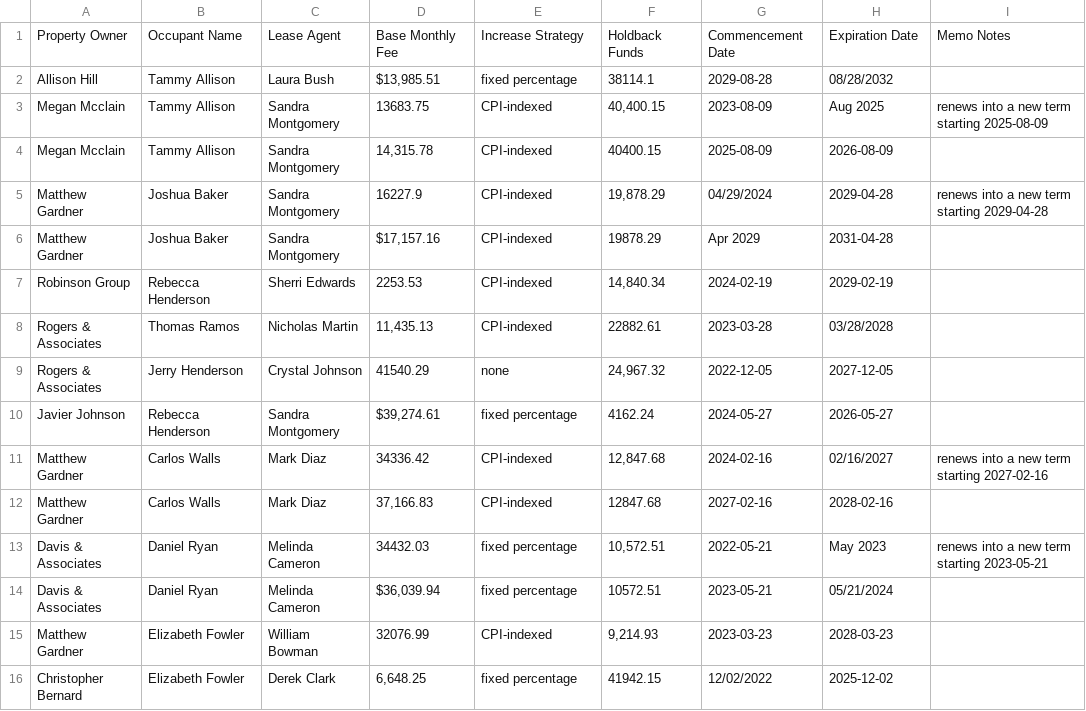
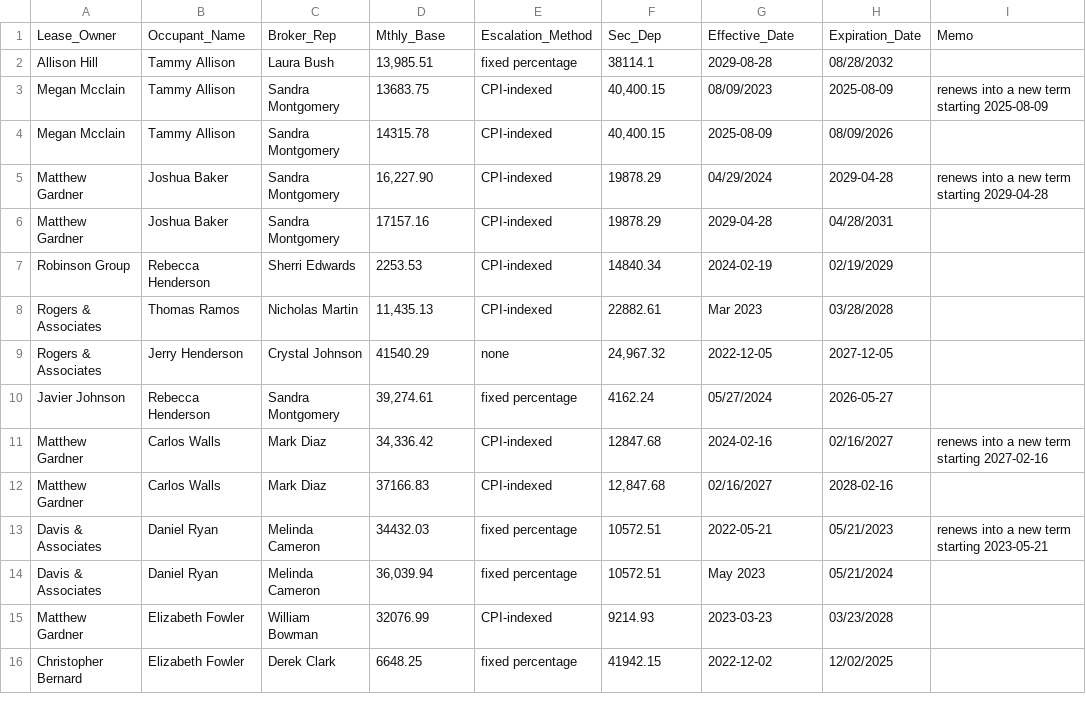
Before and after one commit to jabbarlee/llm-ontology-induction, a CSV file: llm-ontology-induction/data/documents/csv_exports/leases_export_02.csv, drawn as a sheet.

```diff
--- a/llm-ontology-induction/data/documents/csv_exports/leases_export_02.csv
+++ b/llm-ontology-induction/data/documents/csv_exports/leases_export_02.csv
@@ -1,16 +1,16 @@
-Property Owner,Occupant Name,Lease Agent,Base Monthly Fee,Increase Strategy,Holdback Funds,Commencement Date,Expiration Date,Memo Notes
-Allison Hill,Tammy Allison,Laura Bush,"$13,985.51",fixed percentage,38114.1,2029-08-28,08/28/2032,
-Megan Mcclain,Tammy Allison,Sandra Montgomery,13683.75,CPI-indexed,"40,400.15",2023-08-09,Aug 2025,"renews into a new term starting 2025-08-09"
-Megan Mcclain,Tammy Allison,Sandra Montgomery,"14,315.78",CPI-indexed,40400.15,2025-08-09,2026-08-09,
-Matthew Gardner,Joshua Baker,Sandra Montgomery,16227.9,CPI-indexed,"19,878.29",04/29/2024,2029-04-28,"renews into a new term starting 2029-04-28"
-Matthew Gardner,Joshua Baker,Sandra Montgomery,"$17,157.16",CPI-indexed,19878.29,Apr 2029,2031-04-28,
-Robinson Group,Rebecca Henderson,Sherri Edwards,2253.53,CPI-indexed,"14,840.34",2024-02-19,2029-02-19,
-Rogers & Associates,Thomas Ramos,Nicholas Martin,"11,435.13",CPI-indexed,22882.61,2023-03-28,03/28/2028,
+Lease_Owner,Occupant_Name,Broker_Rep,Mthly_Base,Escalation_Method,Sec_Dep,Effective_Date,Expiration_Date,Memo
+Allison Hill,Tammy Allison,Laura Bush,"13,985.51",fixed percentage,38114.1,2029-08-28,08/28/2032,
+Megan Mcclain,Tammy Allison,Sandra Montgomery,13683.75,CPI-indexed,"40,400.15",08/09/2023,2025-08-09,"renews into a new term starting 2025-08-09"
+Megan Mcclain,Tammy Allison,Sandra Montgomery,14315.78,CPI-indexed,"40,400.15",2025-08-09,08/09/2026,
+Matthew Gardner,Joshua Baker,Sandra Montgomery,"16,227.90",CPI-indexed,19878.29,04/29/2024,2029-04-28,"renews into a new term starting 2029-04-28"
+Matthew Gardner,Joshua Baker,Sandra Montgomery,17157.16,CPI-indexed,19878.29,2029-04-28,04/28/2031,
+Robinson Group,Rebecca Henderson,Sherri Edwards,2253.53,CPI-indexed,14840.34,2024-02-19,02/19/2029,
+Rogers & Associates,Thomas Ramos,Nicholas Martin,"11,435.13",CPI-indexed,22882.61,Mar 2023,03/28/2028,
 Rogers & Associates,Jerry Henderson,Crystal Johnson,41540.29,none,"24,967.32",2022-12-05,2027-12-05,
-Javier Johnson,Rebecca Henderson,Sandra Montgomery,"$39,274.61",fixed percentage,4162.24,2024-05-27,2026-05-27,
-Matthew Gardner,Carlos Walls,Mark Diaz,34336.42,CPI-indexed,"12,847.68",2024-02-16,02/16/2027,"renews into a new term starting 2027-02-16"
-Matthew Gardner,Carlos Walls,Mark Diaz,"37,166.83",CPI-indexed,12847.68,2027-02-16,2028-02-16,
-Davis & Associates,Daniel Ryan,Melinda Cameron,34432.03,fixed percentage,"10,572.51",2022-05-21,May 2023,"renews into a new term starting 2023-05-21"
-Davis & Associates,Daniel Ryan,Melinda Cameron,"$36,039.94",fixed percentage,10572.51,2023-05-21,05/21/2024,
-Matthew Gardner,Elizabeth Fowler,William Bowman,32076.99,CPI-indexed,"9,214.93",2023-03-23,2028-03-23,
-Christopher Bernard,Elizabeth Fowler,Derek Clark,"6,648.25",fixed percentage,41942.15,12/02/2022,2025-12-02,
+Javier Johnson,Rebecca Henderson,Sandra Montgomery,"39,274.61",fixed percentage,4162.24,05/27/2024,2026-05-27,
+Matthew Gardner,Carlos Walls,Mark Diaz,"34,336.42",CPI-indexed,12847.68,2024-02-16,02/16/2027,"renews into a new term starting 2027-02-16"
+Matthew Gardner,Carlos Walls,Mark Diaz,37166.83,CPI-indexed,"12,847.68",02/16/2027,2028-02-16,
+Davis & Associates,Daniel Ryan,Melinda Cameron,34432.03,fixed percentage,10572.51,2022-05-21,05/21/2023,"renews into a new term starting 2023-05-21"
+Davis & Associates,Daniel Ryan,Melinda Cameron,"36,039.94",fixed percentage,10572.51,May 2023,05/21/2024,
+Matthew Gardner,Elizabeth Fowler,William Bowman,32076.99,CPI-indexed,9214.93,2023-03-23,03/23/2028,
+Christopher Bernard,Elizabeth Fowler,Derek Clark,6648.25,fixed percentage,41942.15,2022-12-02,12/02/2025,
```
Also changed, not shown: llm-ontology-induction/data/documents/csv_exports/leases_export_01.csv, llm-ontology-induction/data/documents/csv_exports/leases_export_03.csv, 11 other files.
